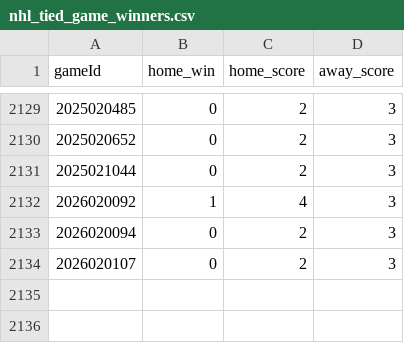
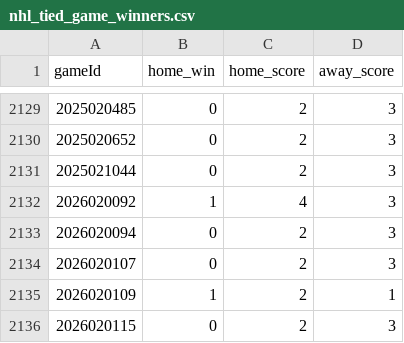
Before and after one commit to 31pbeyersdorf-max/nhl-win-predictor, a CSV file: reference_data/nhl_tied_game_winners.csv, drawn as a sheet; only a part is shown, gaps mark what is left out.

```diff
--- a/reference_data/nhl_tied_game_winners.csv
+++ b/reference_data/nhl_tied_game_winners.csv
@@ -2134 +2134,3 @@ gameId,home_win,home_score,away_score
 2026020107,0,2,3
+2026020109,1,2,1
+2026020115,0,2,3
```
Also changed, not shown: dashboard_data/market_odds.csv, dashboard_data/predictions.csv, 4 other files.
